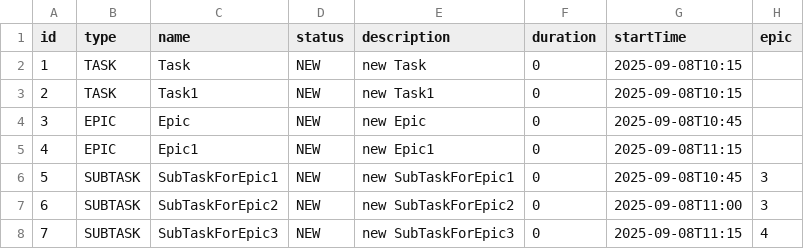
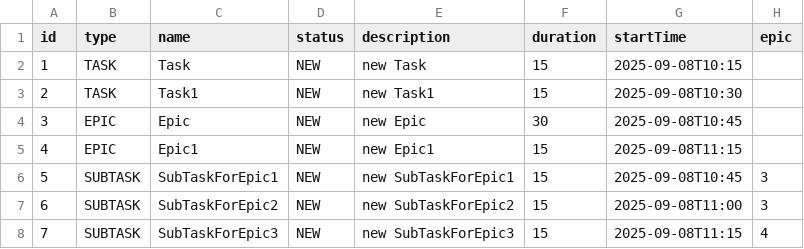
Before and after one commit to yarosimo1/java-kanban, a CSV file: task.csv, drawn as a sheet.

```diff
--- a/task.csv
+++ b/task.csv
@@ -1,8 +1,8 @@
 id,type,name,status,description,duration,startTime,epic
-1,TASK,Task,NEW,new Task,0,2025-09-08T10:15,
-2,TASK,Task1,NEW,new Task1,0,2025-09-08T10:15,
-3,EPIC,Epic,NEW,new Epic,0,2025-09-08T10:45,
-4,EPIC,Epic1,NEW,new Epic1,0,2025-09-08T11:15,
-5,SUBTASK,SubTaskForEpic1,NEW,new SubTaskForEpic1,0,2025-09-08T10:45,3
-6,SUBTASK,SubTaskForEpic2,NEW,new SubTaskForEpic2,0,2025-09-08T11:00,3
-7,SUBTASK,SubTaskForEpic3,NEW,new SubTaskForEpic3,0,2025-09-08T11:15,4
+1,TASK,Task,NEW,new Task,15,2025-09-08T10:15,
+2,TASK,Task1,NEW,new Task1,15,2025-09-08T10:30,
+3,EPIC,Epic,NEW,new Epic,30,2025-09-08T10:45,
+4,EPIC,Epic1,NEW,new Epic1,15,2025-09-08T11:15,
+5,SUBTASK,SubTaskForEpic1,NEW,new SubTaskForEpic1,15,2025-09-08T10:45,3
+6,SUBTASK,SubTaskForEpic2,NEW,new SubTaskForEpic2,15,2025-09-08T11:00,3
+7,SUBTASK,SubTaskForEpic3,NEW,new SubTaskForEpic3,15,2025-09-08T11:15,4
```
Also changed, not shown: 2 other files.
